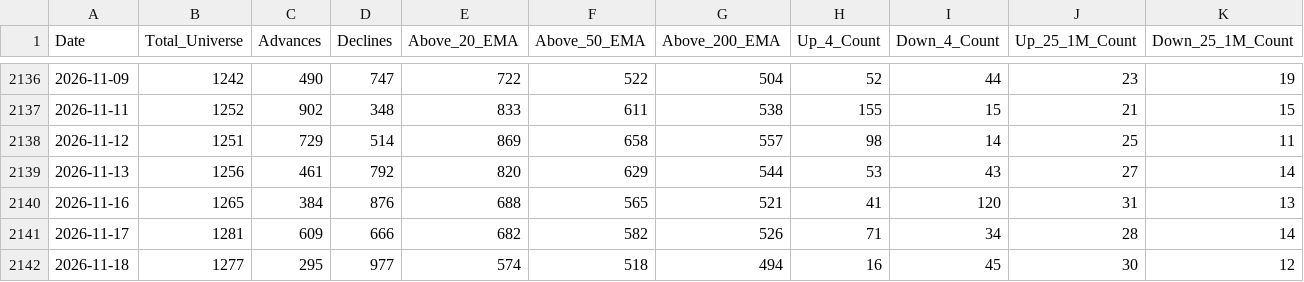
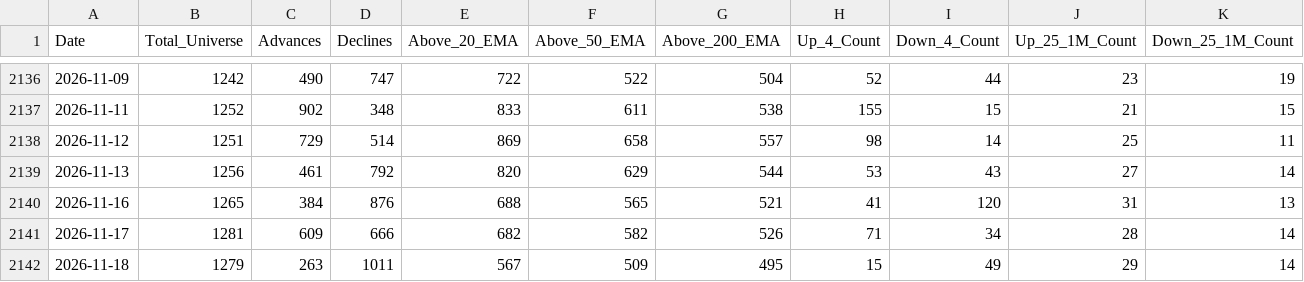
Before and after one commit to augmentalphawealth/Situational-Awareness, a CSV file: live_intraday_aggregate.csv, drawn as a sheet; only a part is shown, gaps mark what is left out; the diff covers the shown part only; the diff names each change by its address in the sheet, - before the commit and + after, or states it on an @@ line.

```diff
--- a/live_intraday_aggregate.csv
+++ b/live_intraday_aggregate.csv
-B2142 (Total_Universe): 1277
+B2142 (Total_Universe): 1279
-C2142 (Advances): 295
+C2142 (Advances): 263
-D2142 (Declines): 977
+D2142 (Declines): 1011
-E2142 (Above_20_EMA): 574
+E2142 (Above_20_EMA): 567
-F2142 (Above_50_EMA): 518
+F2142 (Above_50_EMA): 509
-G2142 (Above_200_EMA): 494
+G2142 (Above_200_EMA): 495
-H2142 (Up_4_Count): 16
+H2142 (Up_4_Count): 15
-I2142 (Down_4_Count): 45
+I2142 (Down_4_Count): 49
-J2142 (Up_25_1M_Count): 30
+J2142 (Up_25_1M_Count): 29
-K2142 (Down_25_1M_Count): 12
+K2142 (Down_25_1M_Count): 14
```
Also changed, not shown: 24 edited cells elsewhere in this file, 5 other files.
